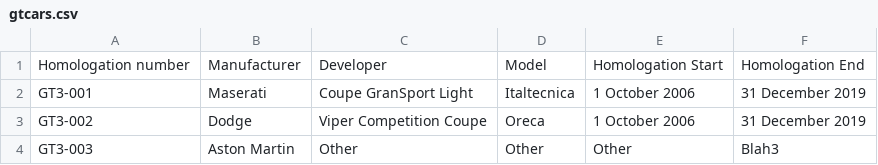
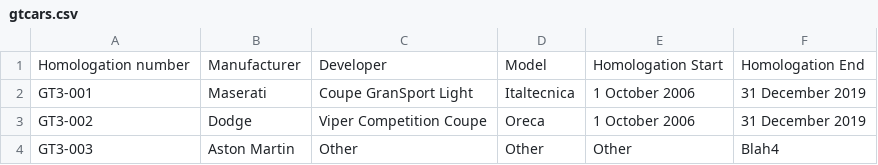
Before and after one commit to calpaterson/test-repo-gtcars, a CSV file: gtcars.csv, drawn as a sheet.

Commit message:
Update gtcars.csv

```diff
--- a/gtcars.csv
+++ b/gtcars.csv
@@ -3,2 +3,2 @@ GT3-001,Maserati,Coupe GranSport Light,Italtecnica,1 October 2006,31 December 20
 GT3-002,Dodge,Viper Competition Coupe,Oreca,1 October 2006,31 December 2019
-GT3-003,Aston Martin,Other,Other,Other,Blah3
+GT3-003,Aston Martin,Other,Other,Other,Blah4
```
